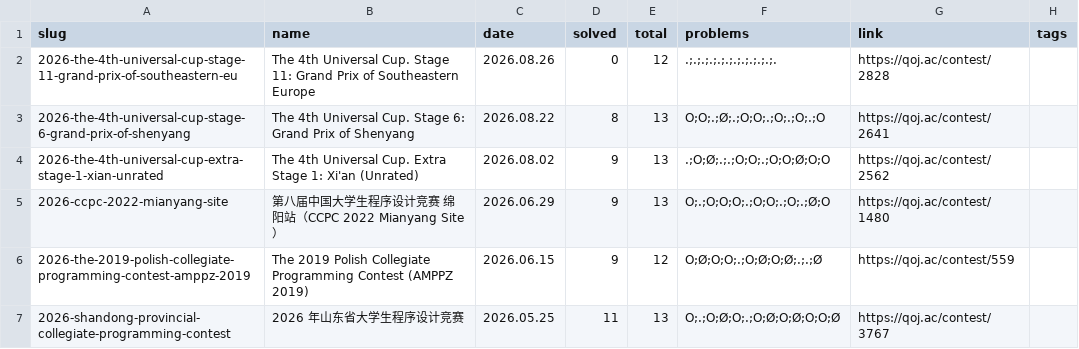
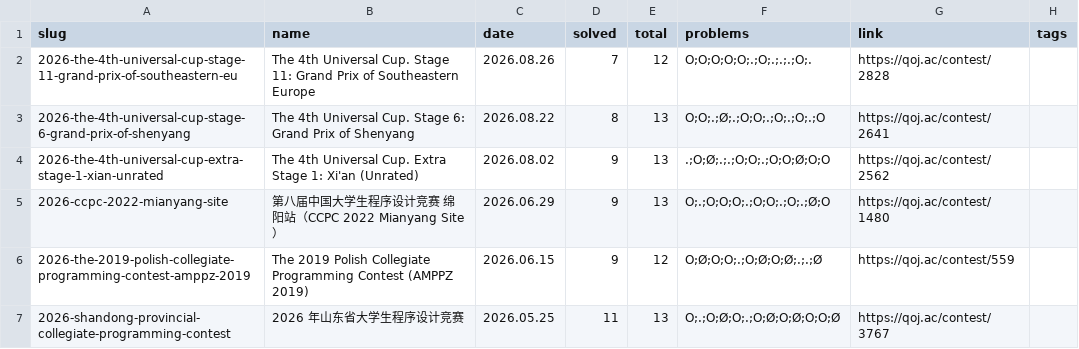
Before and after one commit to avgstuBoboge/tarjen-wiki, a CSV file: contests.csv, drawn as a sheet.

```diff
--- a/contests.csv
+++ b/contests.csv
@@ -1,3 +1,3 @@
 slug,name,date,solved,total,problems,link,tags
-2026-the-4th-universal-cup-stage-11-grand-prix-of-southeastern-eu,The 4th Universal Cup. Stage 11: Grand Prix of Southeastern Europe,2026.08.26,0,12,.;.;.;.;.;.;.;.;.;.;.;.,https://qoj.ac/contest/2828,
+2026-the-4th-universal-cup-stage-11-grand-prix-of-southeastern-eu,The 4th Universal Cup. Stage 11: Grand Prix of Southeastern Europe,2026.08.26,7,12,O;O;O;O;O;.;O;.;.;.;O;.,https://qoj.ac/contest/2828,
 2026-the-4th-universal-cup-stage-6-grand-prix-of-shenyang,The 4th Universal Cup. Stage 6: Grand Prix of Shenyang,2026.08.22,8,13,O;O;.;Ø;.;O;O;.;O;.;O;.;O,https://qoj.ac/contest/2641,
```
Also changed, not shown: 4 other files.
